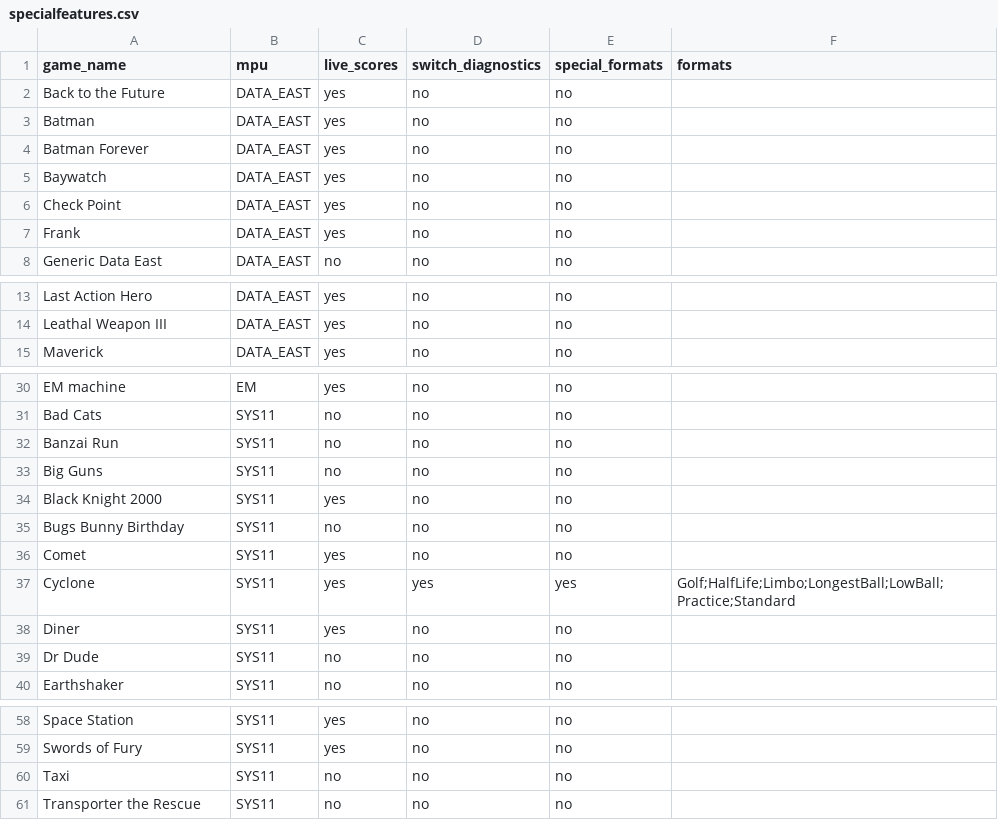
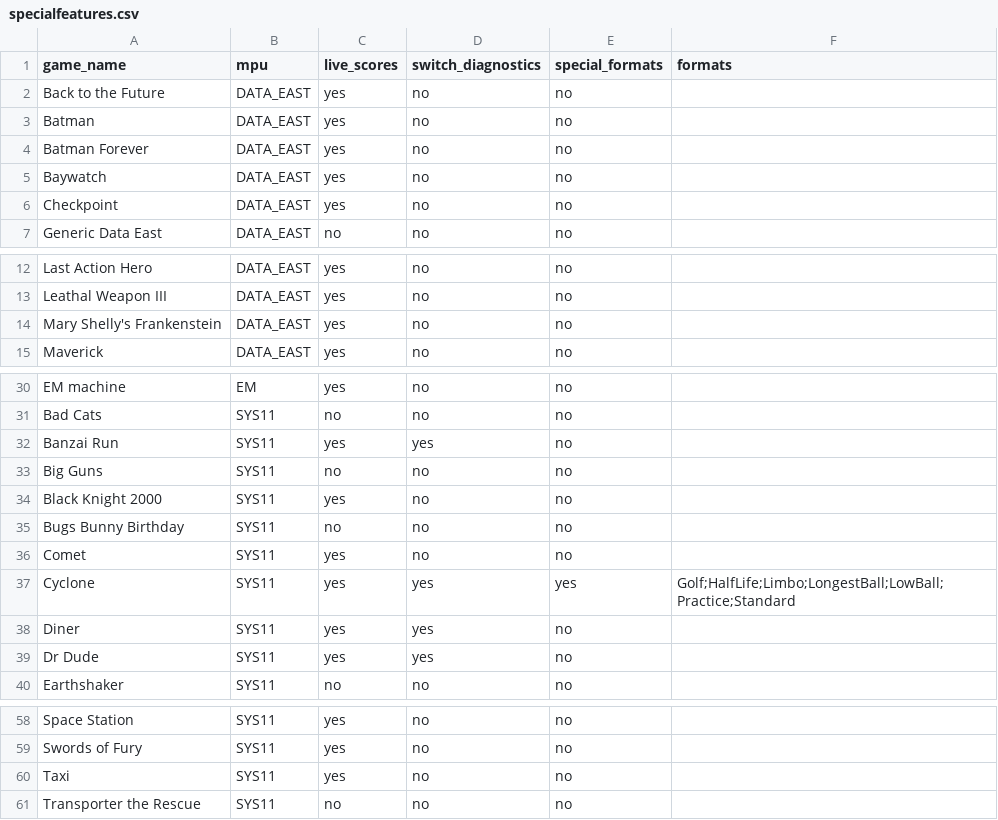
Before and after one commit to warped-pinball/vector, a CSV file: dev/generated/specialfeatures.csv, drawn as a sheet; only a part is shown, gaps mark what is left out.

Commit message:
chore: regenerate specialfeatures CSV [skip ci]

```diff
--- a/dev/generated/specialfeatures.csv
+++ b/dev/generated/specialfeatures.csv
@@ -5,4 +5,3 @@ Batman Forever,DATA_EAST,yes,no,no,
 Baywatch,DATA_EAST,yes,no,no,
-Check Point,DATA_EAST,yes,no,no,
-Frank,DATA_EAST,yes,no,no,
+Checkpoint,DATA_EAST,yes,no,no,
 Generic Data East,DATA_EAST,no,no,no,
@@ -14,2 +13,3 @@ Last Action Hero,DATA_EAST,yes,no,no,
 Leathal Weapon III,DATA_EAST,yes,no,no,
+Mary Shelly's Frankenstein,DATA_EAST,yes,no,no,
 Maverick,DATA_EAST,yes,no,no,
@@ -31,3 +31,3 @@ EM machine,EM,yes,no,no,
 Bad Cats,SYS11,no,no,no,
-Banzai Run,SYS11,no,no,no,
+Banzai Run,SYS11,yes,yes,no,
 Big Guns,SYS11,no,no,no,
@@ -37,4 +37,4 @@ Comet,SYS11,yes,no,no,
 Cyclone,SYS11,yes,yes,yes,Golf;HalfLife;Limbo;LongestBall;LowBall;Practice;Standard
-Diner,SYS11,yes,no,no,
-Dr Dude,SYS11,no,no,no,
+Diner,SYS11,yes,yes,no,
+Dr Dude,SYS11,yes,yes,no,
 Earthshaker,SYS11,no,no,no,
@@ -59,3 +59,3 @@ Space Station,SYS11,yes,no,no,
 Swords of Fury,SYS11,yes,no,no,
-Taxi,SYS11,no,no,no,
+Taxi,SYS11,yes,no,no,
 Transporter the Rescue,SYS11,no,no,no,
```
